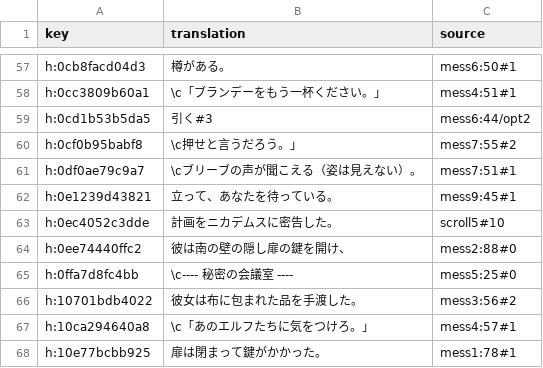
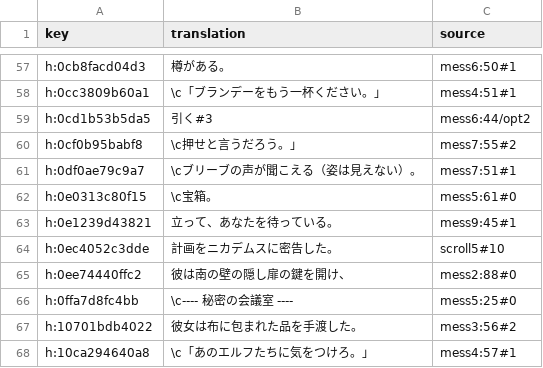
Before and after one commit to wicanr2/phantasie_cht, a TSV file: text/prose.ja.tsv, drawn as a sheet; only a part is shown, gaps mark what is left out; the shorter side is filled out with more unchanged rows.

```diff
--- a/text/prose.ja.tsv
+++ b/text/prose.ja.tsv
@@ -61,2 +61,3 @@ h:0cf0b95babf8	\c押せと言うだろう。」	mess7:55#2
 h:0df0ae79c9a7	\cブリーブの声が聞こえる（姿は見えない）。	mess7:51#1
+h:0e0313c80f15	\c宝箱。	mess5:61#0
 h:0e1239d43821	立って、あなたを待っている。	mess9:45#1
```
Also changed, not shown: text/prose.ko.tsv, text/prose.zh-CN.tsv, 16 other files.
